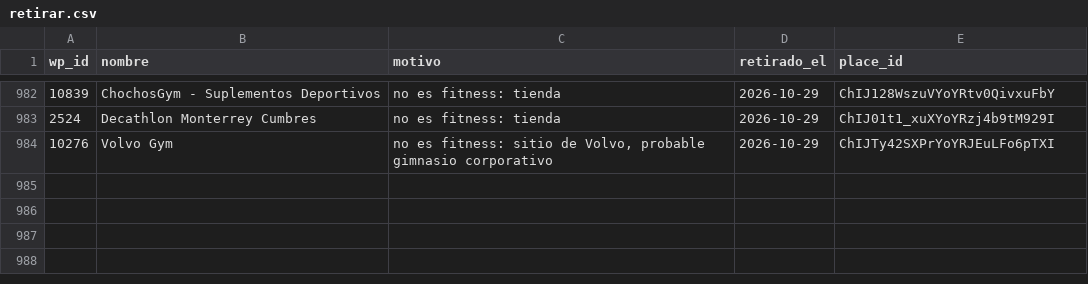
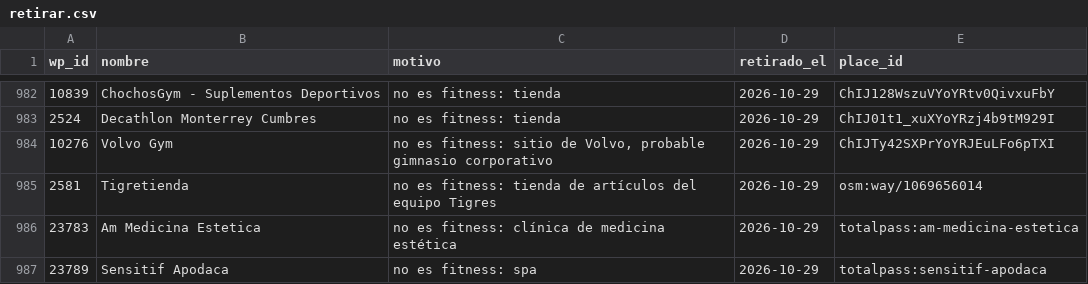
Before and after one commit to moikirsch/gyms52-d, a CSV file: data/retirar.csv, drawn as a sheet; only a part is shown, gaps mark what is left out.

```diff
--- a/data/retirar.csv
+++ b/data/retirar.csv
@@ -984 +984,4 @@ wp_id,nombre,motivo,retirado_el,place_id
 10276,Volvo Gym,"no es fitness: sitio de Volvo, probable gimnasio corporativo",2026-10-29,ChIJTy42SXPrYoYRJEuLFo6pTXI
+2581,Tigretienda,no es fitness: tienda de artículos del equipo Tigres,2026-10-29,osm:way/1069656014
+23783,Am Medicina Estetica,no es fitness: clínica de medicina estética,2026-10-29,totalpass:am-medicina-estetica
+23789,Sensitif Apodaca,no es fitness: spa,2026-10-29,totalpass:sensitif-apodaca
```
Also changed, not shown: data/cerrados.csv, 4 other files.
